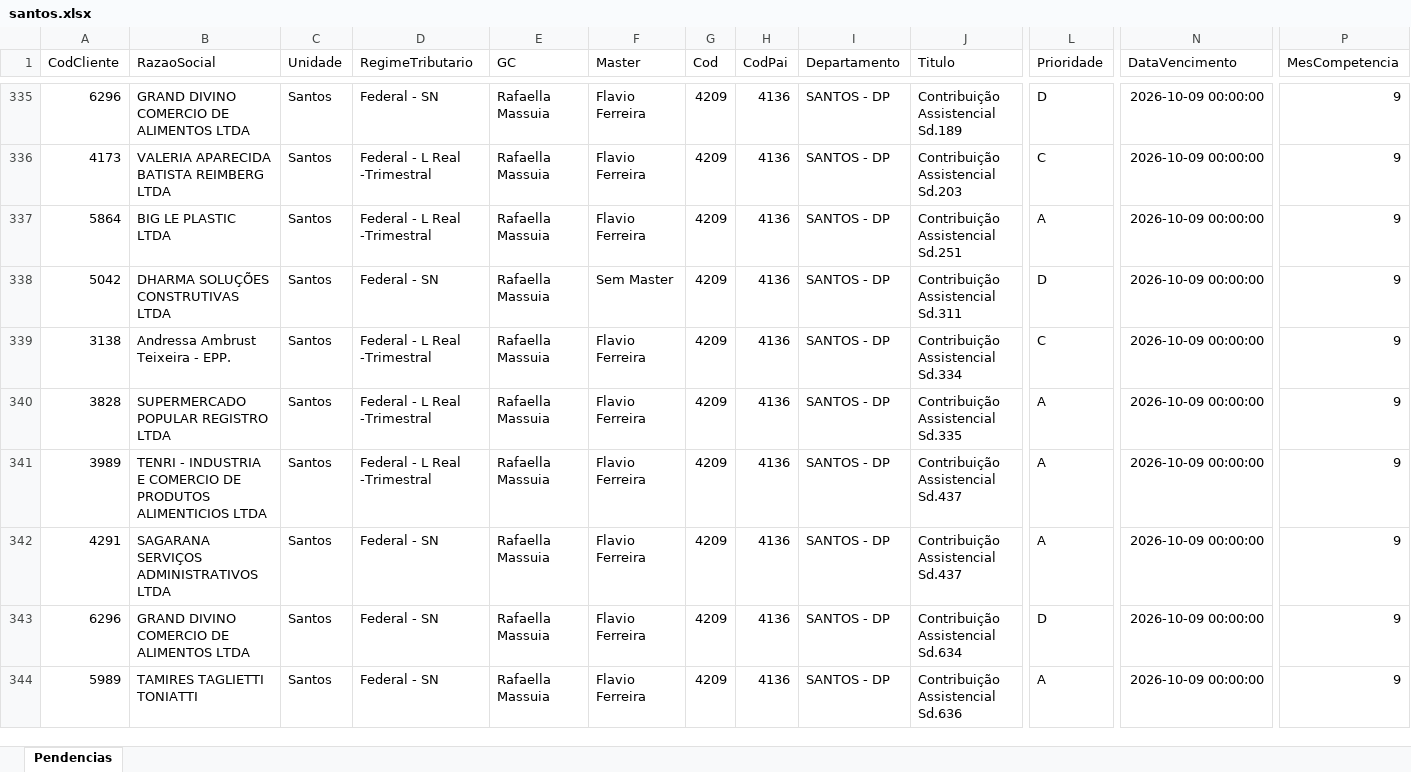
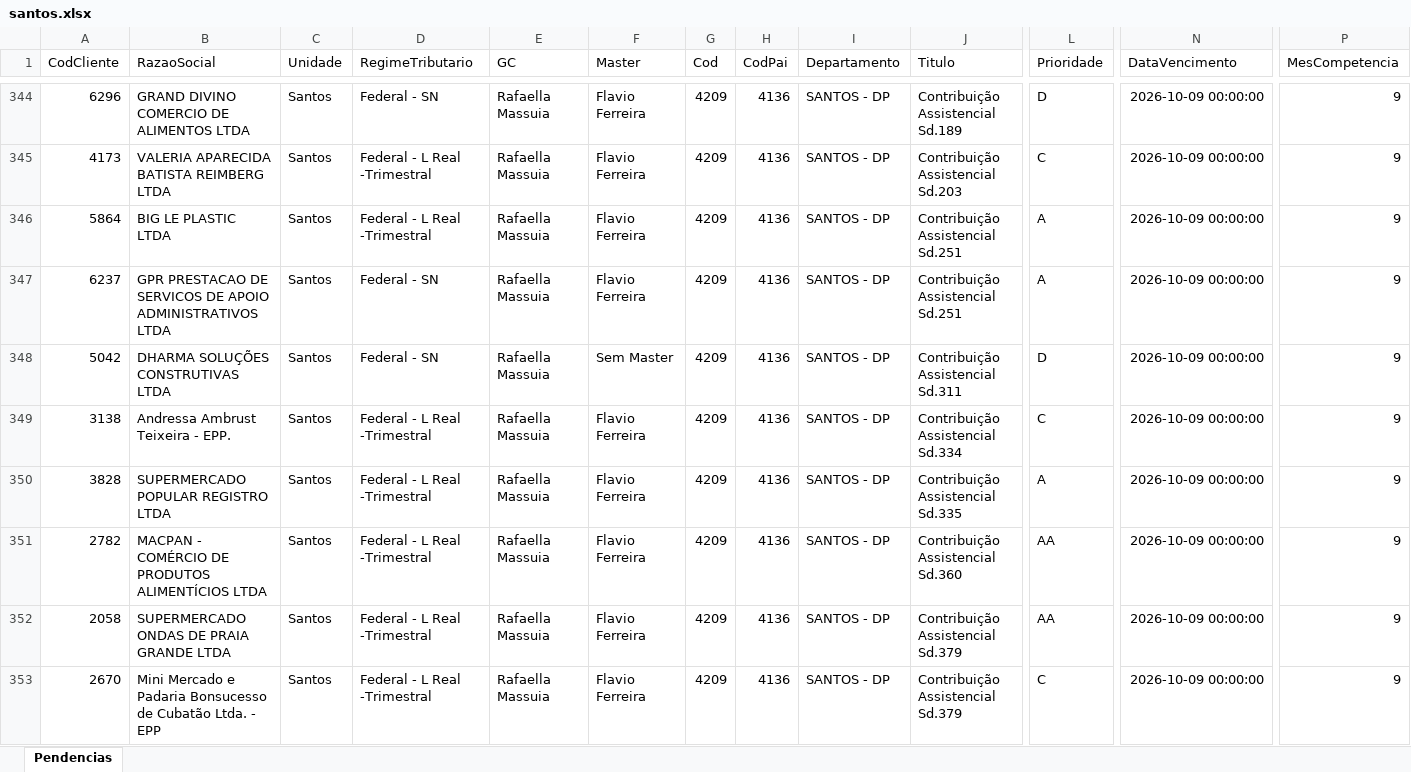
Before and after one commit to Controladoria-MG/Tarefas-baixadas, an Excel workbook: data/base/santos.xlsx, sheet Pendencias, drawn as a sheet; only a part is shown, gaps mark what is left out; the shorter side is filled out with more unchanged rows; values as stored, in another font and other column widths than the file's, no borders; rows hold the shown columns only; the diff covers the shown part only; the diff names each change by its address in the sheet, - before the commit and + after, or states it on an @@ line.

```diff
--- a/data/base/santos.xlsx (sheet Pendencias)
+++ b/data/base/santos.xlsx (sheet Pendencias)
+row 347: 6237 | GPR PRESTACAO DE SERVICOS DE APOIO ADMINISTRATIVOS LTDA | Santos | Federal - SN | Rafaella Massuia | Flavio Ferreira | 4209 | 4136 | SANTOS - DP | Contribuição Assistencial Sd.251 | A | 2026-10-09 00:00:00 | 9
+row 351: 2782 | MACPAN - COMÉRCIO DE PRODUTOS ALIMENTÍCIOS LTDA | Santos | Federal - L Real -Trimestral | Rafaella Massuia | Flavio Ferreira | 4209 | 4136 | SANTOS - DP | Contribuição Assistencial Sd.360 | AA | 2026-10-09 00:00:00 | 9
+row 352: 2058 | SUPERMERCADO ONDAS DE PRAIA GRANDE LTDA | Santos | Federal - L Real -Trimestral | Rafaella Massuia | Flavio Ferreira | 4209 | 4136 | SANTOS - DP | Contribuição Assistencial Sd.379 | AA | 2026-10-09 00:00:00 | 9
+row 353: 2670 | Mini Mercado e Padaria Bonsucesso de Cubatão Ltda. - EPP | Santos | Federal - L Real -Trimestral | Rafaella Massuia | Flavio Ferreira | 4209 | 4136 | SANTOS - DP | Contribuição Assistencial Sd.379 | C | 2026-10-09 00:00:00 | 9
```
Also changed, not shown: 24 added rows elsewhere in this sheet, data/base/goias.xlsx, data/base/rio_de_janeiro.xlsx, 3 other files.
